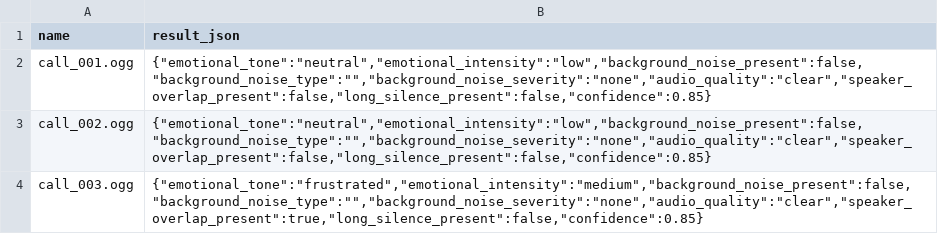
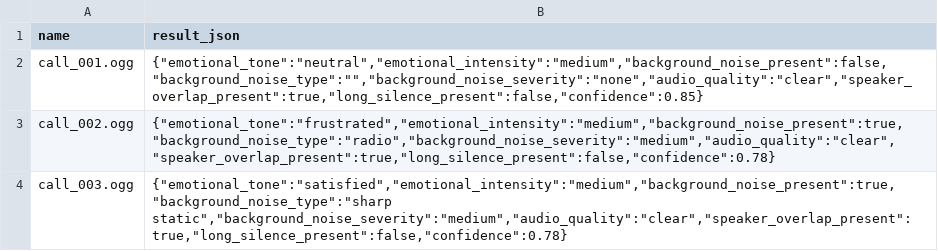
Before and after one commit to skydowx/voice-tone-analysis, a CSV file: artifacts/provided_predictions.csv, drawn as a sheet.

Commit message:
Enhance project configuration and audio processing features
- Updated .dockerignore to include additional directories and files.
- Modified .env.example to introduce new environment variables for emotion strategy and audio view.
- Expanded .gitignore to exclude ZIP files.
- Improved README.md to clarify audio file requirements and processing details.
- Enhanced audio processing services with new metrics for broadband transients and added speech compaction functionality.
- Updated inference logic to incorporate new audio processing features and diagnostics.
- Introduced a new service for analyzing transcript emotions based on customer interactions.
- Added GCP provisioning script for streamlined deployment and environment setup.

```diff
--- a/artifacts/provided_predictions.csv
+++ b/artifacts/provided_predictions.csv
@@ -1,4 +1,4 @@
 name,result_json
-call_001.ogg,"{""emotional_tone"":""neutral"",""emotional_intensity"":""low"",""background_noise_present"":false,""background_noise_type"":"""",""background_noise_severity"":""none"",""audio_quality"":""clear"",""speaker_overlap_present"":false,""long_silence_present"":false,""confidence"":0.85}"
-call_002.ogg,"{""emotional_tone"":""neutral"",""emotional_intensity"":""low"",""background_noise_present"":false,""background_noise_type"":"""",""background_noise_severity"":""none"",""audio_quality"":""clear"",""speaker_overlap_present"":false,""long_silence_present"":false,""confidence"":0.85}"
-call_003.ogg,"{""emotional_tone"":""frustrated"",""emotional_intensity"":""medium"",""background_noise_present"":false,""background_noise_type"":"""",""background_noise_severity"":""none"",""audio_quality"":""clear"",""speaker_overlap_present"":true,""long_silence_present"":false,""confidence"":0.85}"
+call_001.ogg,"{""emotional_tone"":""neutral"",""emotional_intensity"":""medium"",""background_noise_present"":false,""background_noise_type"":"""",""background_noise_severity"":""none"",""audio_quality"":""clear"",""speaker_overlap_present"":true,""long_silence_present"":false,""confidence"":0.85}"
+call_002.ogg,"{""emotional_tone"":""frustrated"",""emotional_intensity"":""medium"",""background_noise_present"":true,""background_noise_type"":""radio"",""background_noise_severity"":""medium"",""audio_quality"":""clear"",""speaker_overlap_present"":true,""long_silence_present"":false,""confidence"":0.78}"
+call_003.ogg,"{""emotional_tone"":""satisfied"",""emotional_intensity"":""medium"",""background_noise_present"":true,""background_noise_type"":""sharp static"",""background_noise_severity"":""medium"",""audio_quality"":""clear"",""speaker_overlap_present"":true,""long_silence_present"":false,""confidence"":0.78}"
```
Also changed, not shown: 32 other files.
